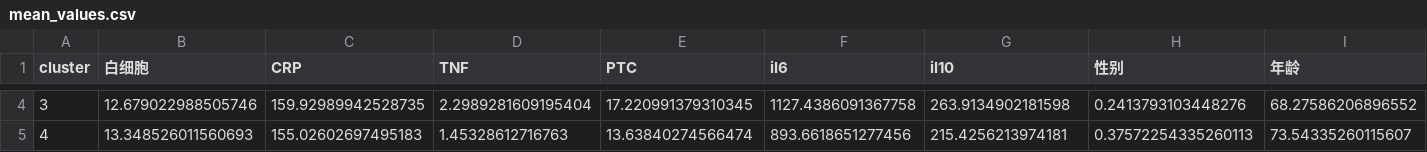
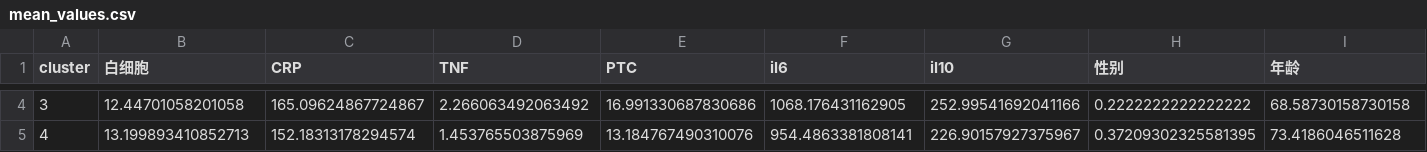
Before and after one commit to qingtian5/med_proj, a CSV file: results/anova/48h/mean_values.csv, drawn as a sheet; only a part is shown, gaps mark what is left out; the diff covers the shown part only; the diff names each change by its address in the sheet, - before the commit and + after, or states it on an @@ line.

```diff
--- a/results/anova/48h/mean_values.csv
+++ b/results/anova/48h/mean_values.csv
-B4 (白细胞): 12.679022988505746
+B4 (白细胞): 12.44701058201058
-C4 (CRP): 159.92989942528735
+C4 (CRP): 165.09624867724867
-D4 (TNF): 2.2989281609195404
+D4 (TNF): 2.266063492063492
-E4 (PTC): 17.220991379310345
+E4 (PTC): 16.991330687830686
-F4 (il6): 1127.4386091367758
+F4 (il6): 1068.176431162905
-G4 (il10): 263.9134902181598
+G4 (il10): 252.99541692041166
-H4 (性别): 0.2413793103448276
+H4 (性别): 0.2222222222222222
-I4 (年龄): 68.27586206896552
+I4 (年龄): 68.58730158730158
-B5 (白细胞): 13.348526011560693
+B5 (白细胞): 13.199893410852713
-C5 (CRP): 155.02602697495183
+C5 (CRP): 152.18313178294574
-D5 (TNF): 1.45328612716763
+D5 (TNF): 1.453765503875969
-E5 (PTC): 13.63840274566474
+E5 (PTC): 13.184767490310076
-F5 (il6): 893.6618651277456
+F5 (il6): 954.4863381808141
-G5 (il10): 215.4256213974181
+G5 (il10): 226.90157927375967
-H5 (性别): 0.37572254335260113
+H5 (性别): 0.37209302325581395
-I5 (年龄): 73.54335260115607
+I5 (年龄): 73.4186046511628
```
Also changed, not shown: 43 edited cells elsewhere in this file, data/48h/result.csv, results/anova/48h/anova.csv, 6 other files.
